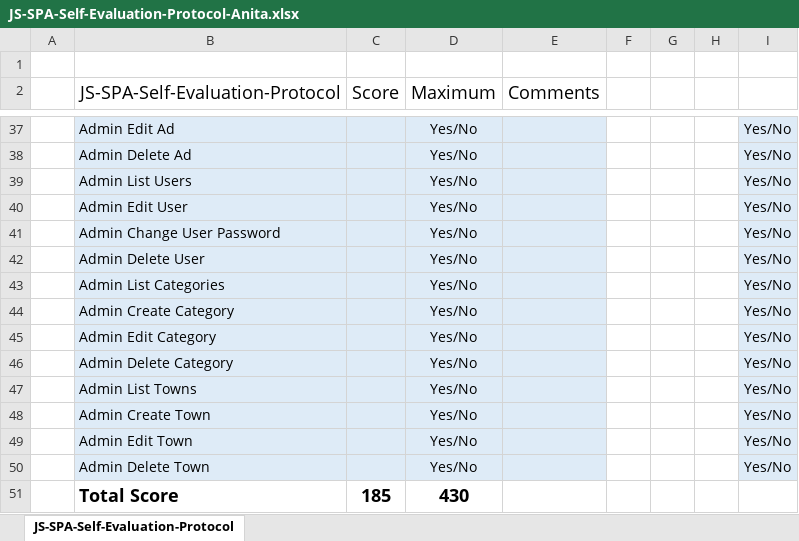
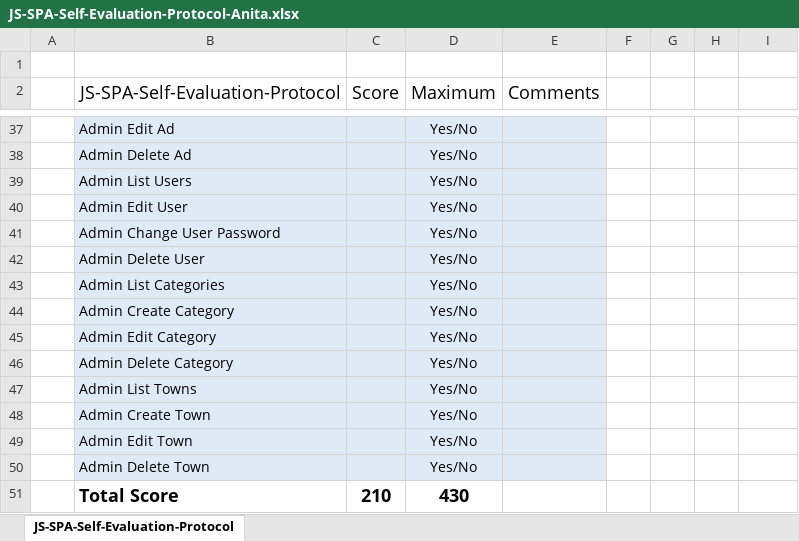
Before and after one commit to AniSoft/AngularJS, an Excel workbook: JS-SPA-Self-Evaluation-Protocol-Anita.xlsx, sheet JS-SPA-Self-Evaluation-Protocol, drawn as a sheet; only a part is shown, gaps mark what is left out; values as stored, in another font and other column widths than the file's, no borders; the diff covers the shown part only; the diff names each change by its address in the sheet, - before the commit and + after, or states it on an @@ line.

```diff
--- a/JS-SPA-Self-Evaluation-Protocol-Anita.xlsx (sheet JS-SPA-Self-Evaluation-Protocol)
+++ b/JS-SPA-Self-Evaluation-Protocol-Anita.xlsx (sheet JS-SPA-Self-Evaluation-Protocol)
-I37:I50: Yes/No
+I37:I50: (empty)
-I37:I50 fill: #DEEBF7
+I37:I50 fill: none
-C51 (Score): 185
+C51 (Score): 210
```
Also changed, not shown: 30 edited cells and cell formats elsewhere in this sheet.
